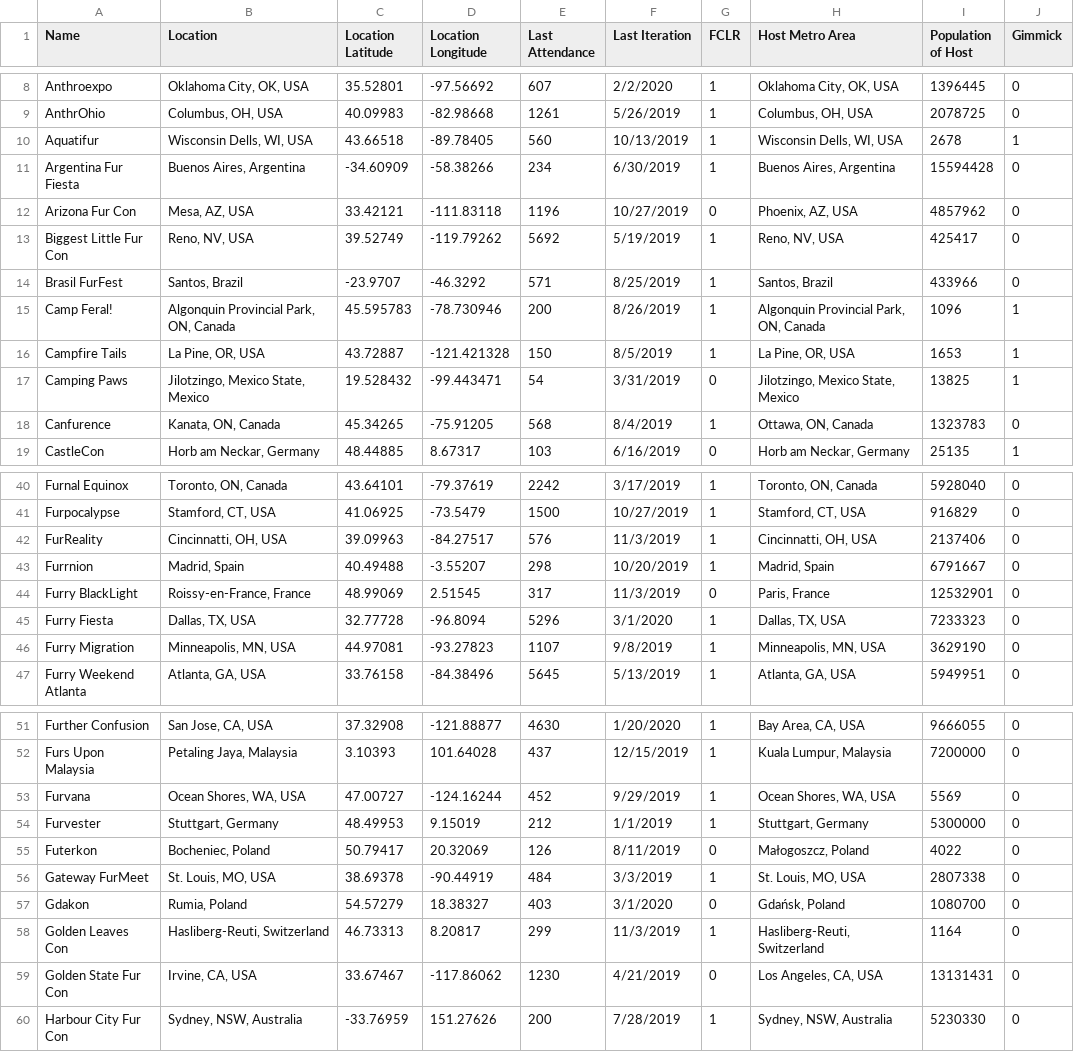
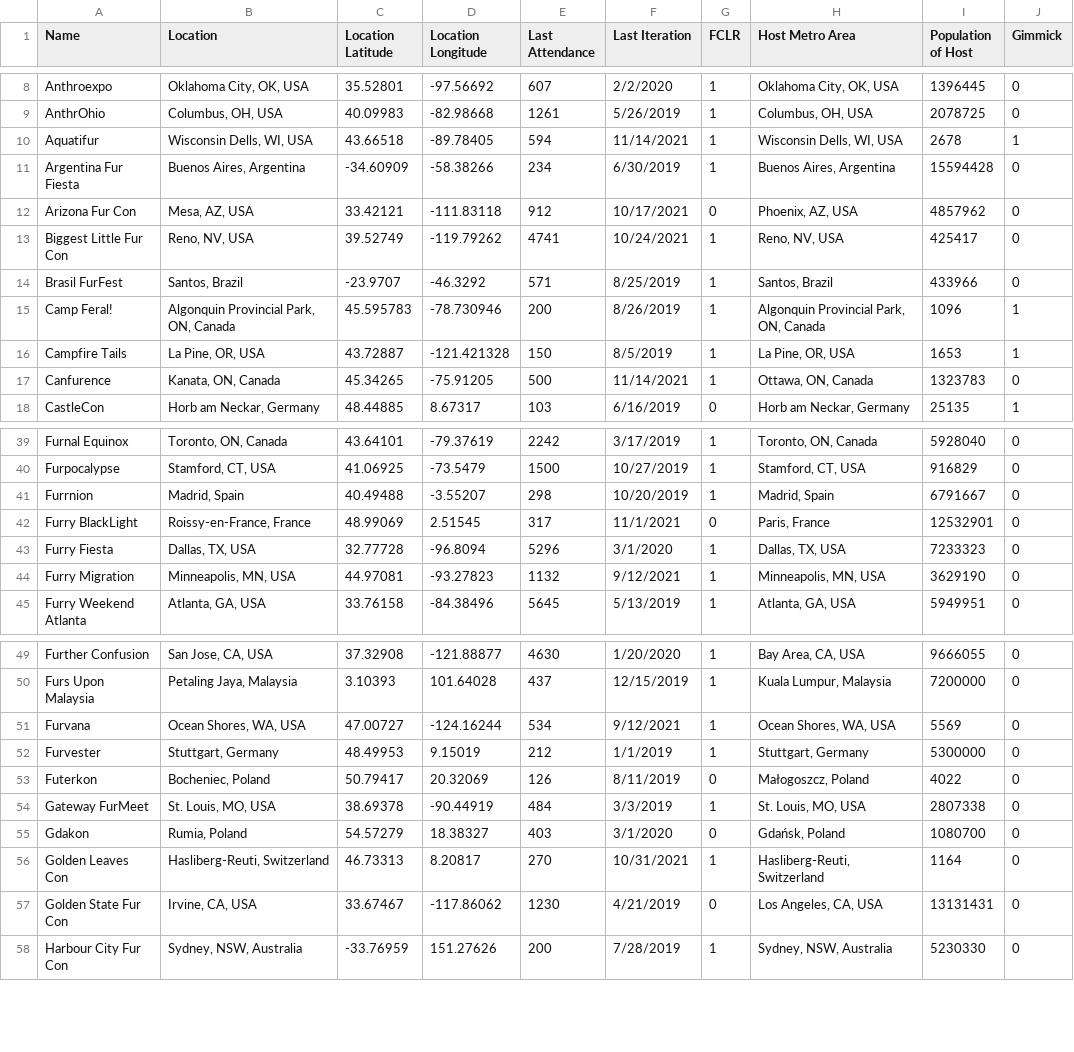
Before and after one commit to huehuecoyotl/furry-con-map, a CSV file: basic_con_data.csv, drawn as a sheet; only a part is shown, gaps mark what is left out; the diff covers the shown part only.

```diff
--- a/basic_con_data.csv
+++ b/basic_con_data.csv
@@ -9,6 +9,6 @@
 "AnthrOhio","Columbus, OH, USA",40.09983,-82.98668,1261,"5/26/2019",1,"Columbus, OH, USA",2078725,0
-"Aquatifur","Wisconsin Dells, WI, USA",43.66518,-89.78405,560,"10/13/2019",1,"Wisconsin Dells, WI, USA",2678,1
+"Aquatifur","Wisconsin Dells, WI, USA",43.66518,-89.78405,594,"11/14/2021",1,"Wisconsin Dells, WI, USA",2678,1
 "Argentina Fur Fiesta","Buenos Aires, Argentina",-34.60909,-58.38266,234,"6/30/2019",1,"Buenos Aires, Argentina",15594428,0
-"Arizona Fur Con","Mesa, AZ, USA",33.42121,-111.83118,1196,"10/27/2019",0,"Phoenix, AZ, USA",4857962,0
-"Biggest Little Fur Con","Reno, NV, USA",39.52749,-119.79262,5692,"5/19/2019",1,"Reno, NV, USA",425417,0
+"Arizona Fur Con","Mesa, AZ, USA",33.42121,-111.83118,912,"10/17/2021",0,"Phoenix, AZ, USA",4857962,0
+"Biggest Little Fur Con","Reno, NV, USA",39.52749,-119.79262,4741,"10/24/2021",1,"Reno, NV, USA",425417,0
 "Brasil FurFest","Santos, Brazil",-23.9707,-46.3292,571,"8/25/2019",1,"Santos, Brazil",433966,0
@@ -16,4 +16,3 @@
 "Campfire Tails","La Pine, OR, USA",43.72887,-121.421328,150,"8/5/2019",1,"La Pine, OR, USA",1653,1
-"Camping Paws","Jilotzingo, Mexico State, Mexico",19.528432,-99.443471,54,"3/31/2019",0,"Jilotzingo, Mexico State, Mexico",13825,1
-"Canfurence","Kanata, ON, Canada",45.34265,-75.91205,568,"8/4/2019",1,"Ottawa, ON, Canada",1323783,0
+"Canfurence","Kanata, ON, Canada",45.34265,-75.91205,500,"11/14/2021",1,"Ottawa, ON, Canada",1323783,0
 "CastleCon","Horb am Neckar, Germany",48.44885,8.67317,103,"6/16/2019",0,"Horb am Neckar, Germany",25135,1
@@ -41,7 +40,6 @@
 "Furpocalypse","Stamford, CT, USA",41.06925,-73.5479,1500,"10/27/2019",1,"Stamford, CT, USA",916829,0
-"FurReality","Cincinnatti, OH, USA",39.09963,-84.27517,576,"11/3/2019",1,"Cincinnatti, OH, USA",2137406,0
 "Furrnion","Madrid, Spain",40.49488,-3.55207,298,"10/20/2019",1,"Madrid, Spain",6791667,0
-"Furry BlackLight","Roissy-en-France, France",48.99069,2.51545,317,"11/3/2019",0,"Paris, France",12532901,0
+"Furry BlackLight","Roissy-en-France, France",48.99069,2.51545,317,"11/1/2021",0,"Paris, France",12532901,0
 "Furry Fiesta","Dallas, TX, USA",32.77728,-96.8094,5296,"3/1/2020",1,"Dallas, TX, USA",7233323,0
-"Furry Migration","Minneapolis, MN, USA",44.97081,-93.27823,1107,"9/8/2019",1,"Minneapolis, MN, USA",3629190,0
+"Furry Migration","Minneapolis, MN, USA",44.97081,-93.27823,1132,"9/12/2021",1,"Minneapolis, MN, USA",3629190,0
 "Furry Weekend Atlanta","Atlanta, GA, USA",33.76158,-84.38496,5645,"5/13/2019",1,"Atlanta, GA, USA",5949951,0
@@ -52,3 +50,3 @@
 "Furs Upon Malaysia","Petaling Jaya, Malaysia",3.10393,101.64028,437,"12/15/2019",1,"Kuala Lumpur, Malaysia",7200000,0
-"Furvana","Ocean Shores, WA, USA",47.00727,-124.16244,452,"9/29/2019",1,"Ocean Shores, WA, USA",5569,0
+"Furvana","Ocean Shores, WA, USA",47.00727,-124.16244,534,"9/12/2021",1,"Ocean Shores, WA, USA",5569,0
 "Furvester","Stuttgart, Germany",48.49953,9.15019,212,"1/1/2019",1,"Stuttgart, Germany",5300000,0
@@ -57,3 +55,3 @@
 "Gdakon","Rumia, Poland",54.57279,18.38327,403,"3/1/2020",0,"Gdańsk, Poland",1080700,0
-"Golden Leaves Con","Hasliberg-Reuti, Switzerland",46.73313,8.20817,299,"11/3/2019",1,"Hasliberg-Reuti, Switzerland",1164,0
+"Golden Leaves Con","Hasliberg-Reuti, Switzerland",46.73313,8.20817,270,"10/31/2021",1,"Hasliberg-Reuti, Switzerland",1164,0
 "Golden State Fur Con","Irvine, CA, USA",33.67467,-117.86062,1230,"4/21/2019",0,"Los Angeles, CA, USA",13131431,0
```
Also changed, not shown: 1 removed row and 19 edited cells elsewhere in this file.
